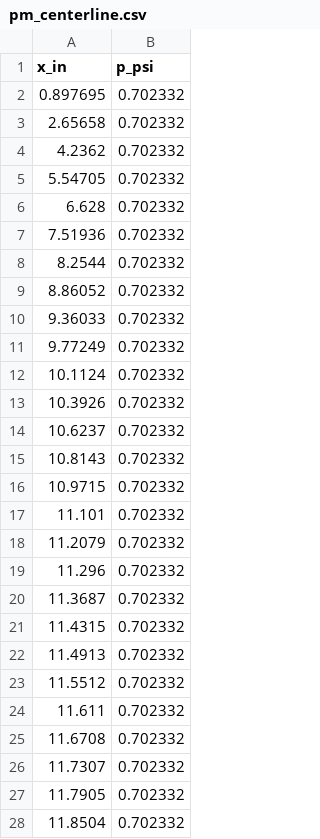
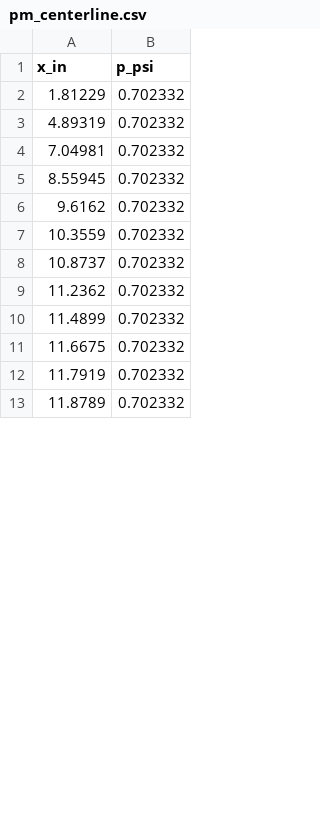
Before and after one commit to AmberMond/mycode, a CSV file: results/pm_centerline.csv, drawn as a sheet; only a part is shown; the diff covers the shown part only.

```diff
--- a/results/pm_centerline.csv
+++ b/results/pm_centerline.csv
@@ -1,28 +1,13 @@
 x_in, p_psi
-0.897695, 0.702332
-2.65658, 0.702332
-4.2362, 0.702332
-5.54705, 0.702332
-6.628, 0.702332
-7.51936, 0.702332
-8.2544, 0.702332
-8.86052, 0.702332
-9.36033, 0.702332
-9.77249, 0.702332
-10.1124, 0.702332
-10.3926, 0.702332
-10.6237, 0.702332
-10.8143, 0.702332
-10.9715, 0.702332
-11.101, 0.702332
-11.2079, 0.702332
-11.296, 0.702332
-11.3687, 0.702332
-11.4315, 0.702332
-11.4913, 0.702332
-11.5512, 0.702332
-11.611, 0.702332
-11.6708, 0.702332
-11.7307, 0.702332
-11.7905, 0.702332
-11.8504, 0.702332
+1.81229, 0.702332
+4.89319, 0.702332
+7.04981, 0.702332
+8.55945, 0.702332
+9.6162, 0.702332
+10.3559, 0.702332
+10.8737, 0.702332
+11.2362, 0.702332
+11.4899, 0.702332
+11.6675, 0.702332
+11.7919, 0.702332
+11.8789, 0.702332
```
Also changed, not shown: 36 added rows and 33 removed rows elsewhere in this file, 9 other files.
